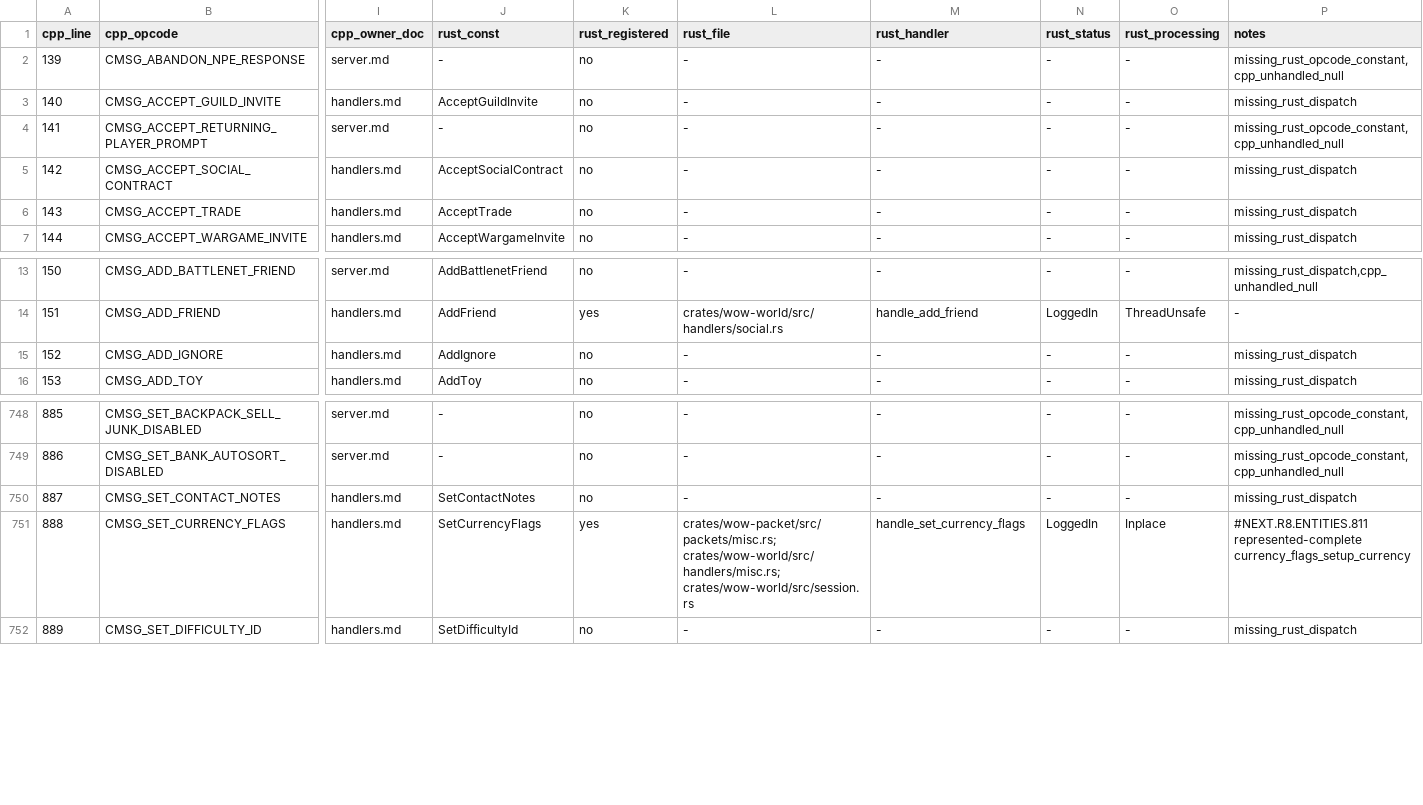
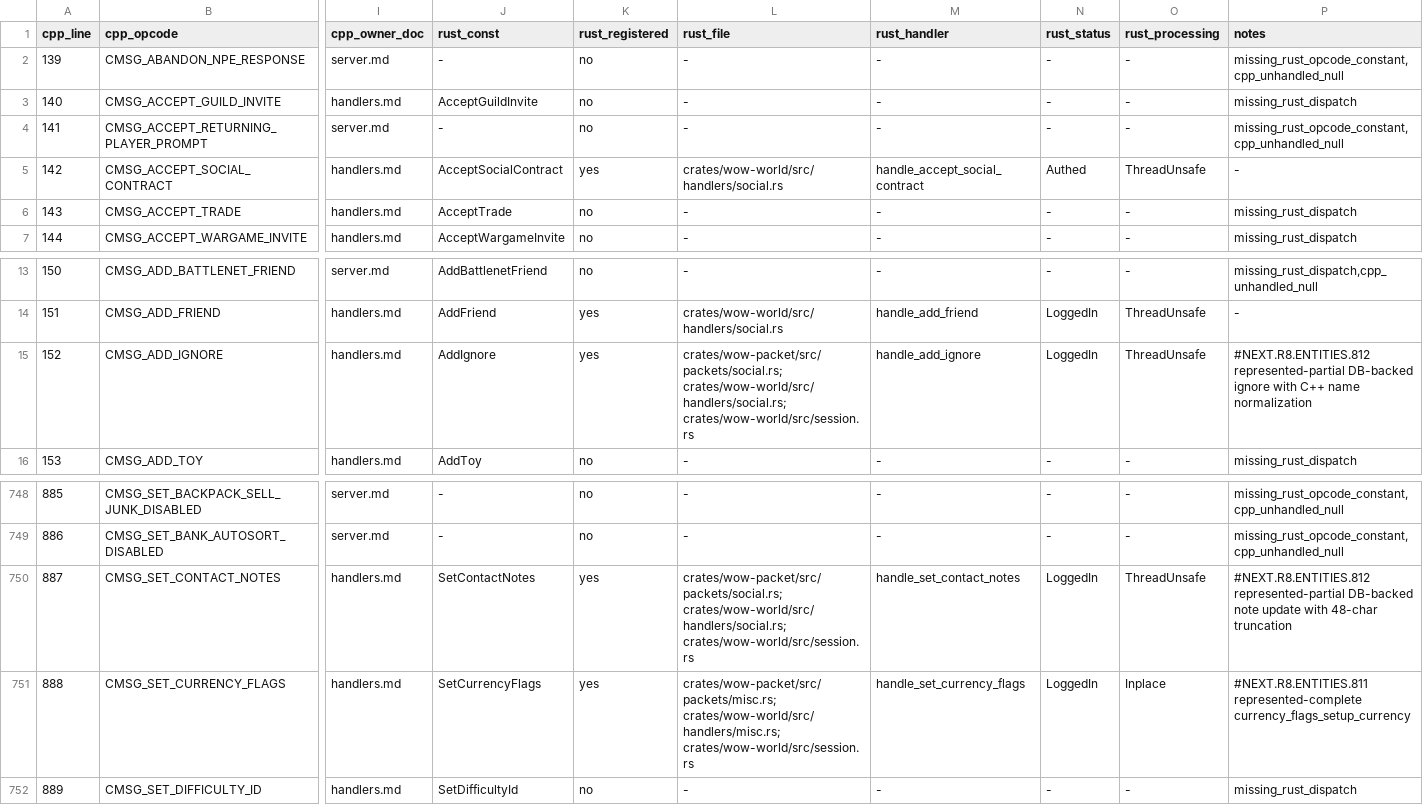
Before and after one commit to alseif0x/rustycore, a TSV file: docs/migration/inventory/cpp-client-handlers.tsv, drawn as a sheet; only a part is shown, gaps mark what is left out; the diff names each change by its address in the sheet, - before the commit and + after, or states it on an @@ line.

Commit message:
Reconcile social contract handlers

```diff
--- a/docs/migration/inventory/cpp-client-handlers.tsv
+++ b/docs/migration/inventory/cpp-client-handlers.tsv
-K5 (rust_registered): no
+K5 (rust_registered): yes
-L5 (rust_file): -
+L5 (rust_file): crates/wow-world/src/handlers/social.rs
-M5 (rust_handler): -
+M5 (rust_handler): handle_accept_social_contract
-N5 (rust_status): -
+N5 (rust_status): Authed
-O5 (rust_processing): -
+O5 (rust_processing): ThreadUnsafe
-P5 (notes): missing_rust_dispatch
+P5 (notes): -
-K15 (rust_registered): no
+K15 (rust_registered): yes
-L15 (rust_file): -
+L15 (rust_file): crates/wow-packet/src/packets/social.rs; crates/wow-world/src/handlers/social.rs; crates/wow-world/src/session.rs
-M15 (rust_handler): -
+M15 (rust_handler): handle_add_ignore
-N15 (rust_status): -
+N15 (rust_status): LoggedIn
-O15 (rust_processing): -
+O15 (rust_processing): ThreadUnsafe
-P15 (notes): missing_rust_dispatch
+P15 (notes): #NEXT.R8.ENTITIES.812 represented-partial DB-backed ignore with C++ name normalization
-K750 (rust_registered): no
+K750 (rust_registered): yes
-L750 (rust_file): -
+L750 (rust_file): crates/wow-packet/src/packets/social.rs; crates/wow-world/src/handlers/social.rs; crates/wow-world/src/session.rs
-M750 (rust_handler): -
+M750 (rust_handler): handle_set_contact_notes
-N750 (rust_status): -
+N750 (rust_status): LoggedIn
-O750 (rust_processing): -
+O750 (rust_processing): ThreadUnsafe
-P750 (notes): missing_rust_dispatch
+P750 (notes): #NEXT.R8.ENTITIES.812 represented-partial DB-backed note update with 48-char truncation
```
Also changed, not shown: docs/migration/inventory/r3-opcodes-registry.tsv, 5 other files.
